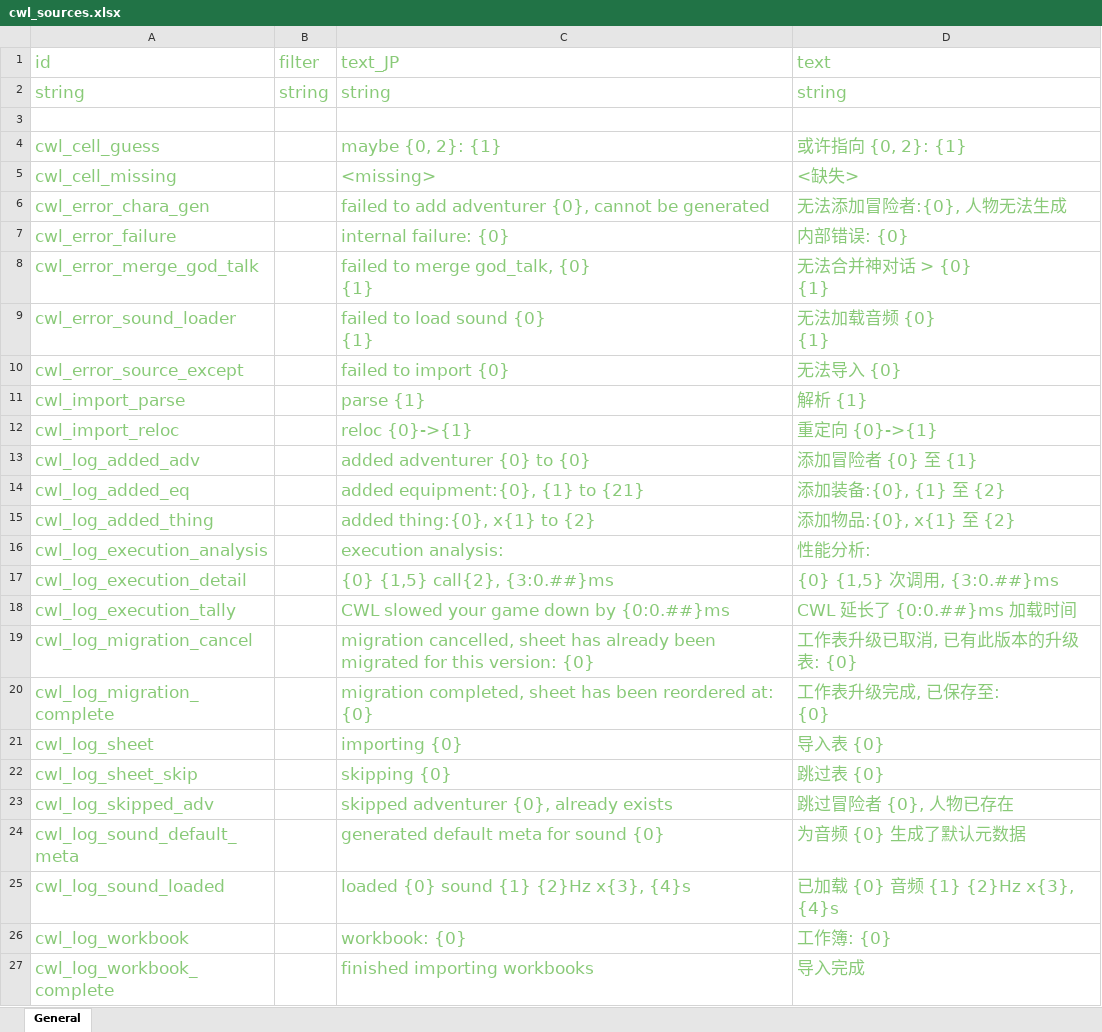
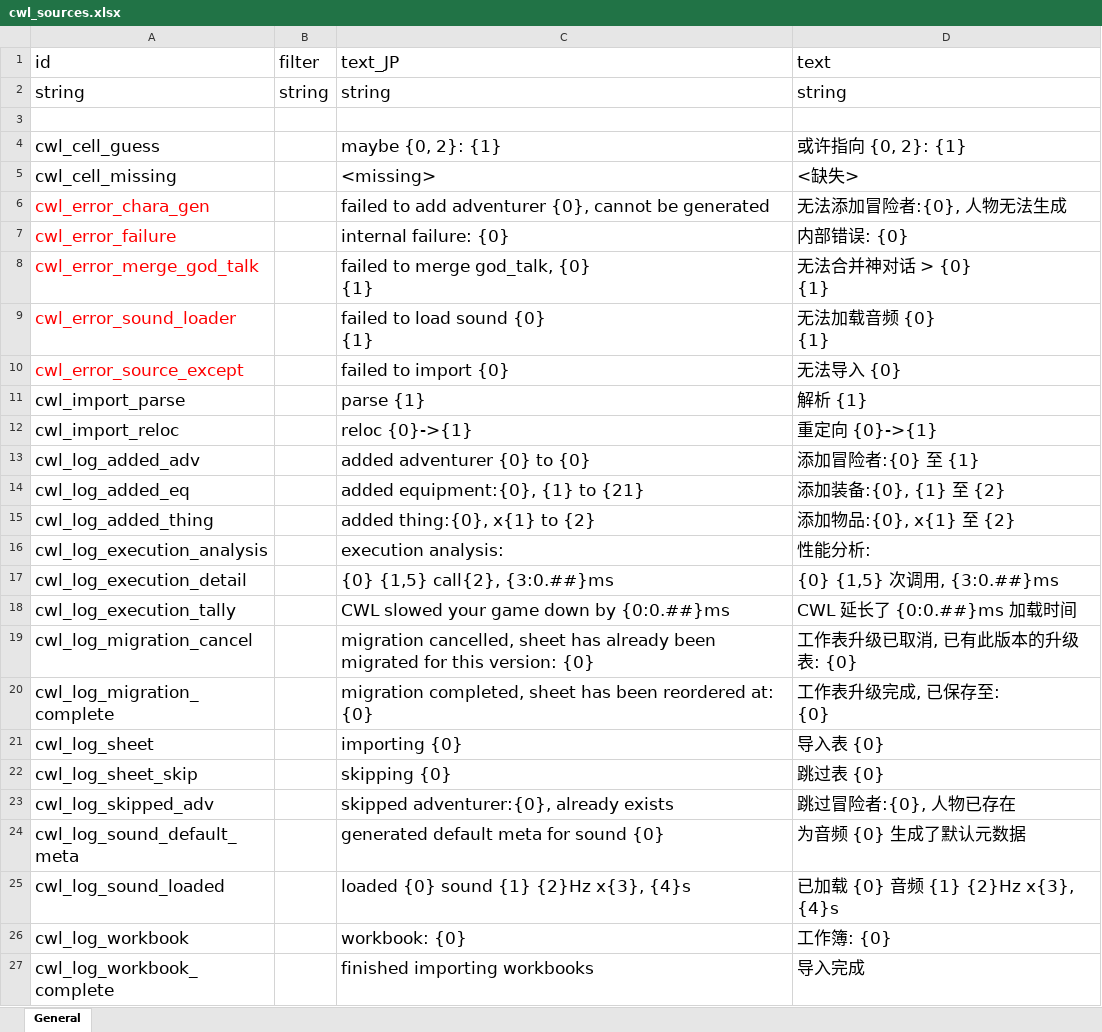
Before and after one commit to gottyduke/Elin.Plugins, an Excel workbook: CustomWhateverLoader/LangMod/CN/cwl_sources.xlsx, sheet General, drawn as a sheet; only a part is shown; values as stored, in another font and other column widths than the file's, no borders; the diff covers the shown part only; the diff names each change by its address in the sheet, - before the commit and + after, or states it on an @@ line.

```diff
--- a/CustomWhateverLoader/LangMod/CN/cwl_sources.xlsx (sheet General)
+++ b/CustomWhateverLoader/LangMod/CN/cwl_sources.xlsx (sheet General)
-A1:D2 text colour: #89CA78
+A1:D2 text colour: black
-A4:A5 text colour: #89CA78
+A4:A5 text colour: black
-C4:D27 text colour: #89CA78
+C4:D27 text colour: black
-A6:A10 text colour: #89CA78
+A6:A10 text colour: #FF0000
-A11:A27 text colour: #89CA78
+A11:A27 text colour: black
-D13 (text): 添加冒险者 {0} 至 {1}
+D13 (text): 添加冒险者:{0} 至 {1}
-C23 (text_JP): skipped adventurer {0}, already exists
+C23 (text_JP): skipped adventurer:{0}, already exists
-D23 (text): 跳过冒险者 {0}, 人物已存在
+D23 (text): 跳过冒险者:{0}, 人物已存在
```
Also changed, not shown: 6 added rows, 2 edited cells and cell formats elsewhere in this sheet, CustomWhateverLoader/LangMod/EN/cwl_sources.xlsx, CustomWhateverLoader/LangMod/ZHTW/cwl_sources.xlsx.
